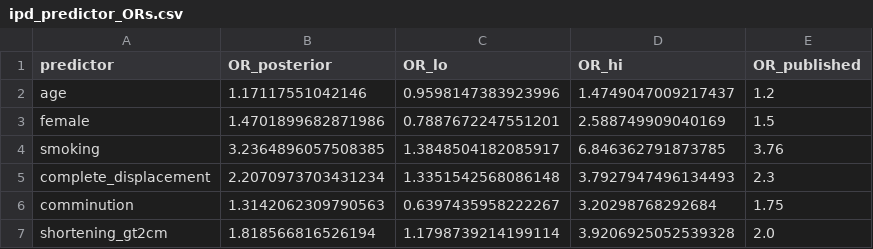
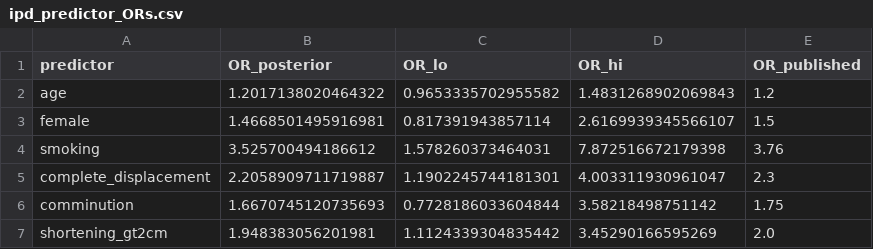
Before and after one commit to christiaanjs/adhoc-data-projects, a CSV file: clavicle-fracture-analysis/outputs/ipd_predictor_ORs.csv, drawn as a sheet.

```diff
--- a/clavicle-fracture-analysis/outputs/ipd_predictor_ORs.csv
+++ b/clavicle-fracture-analysis/outputs/ipd_predictor_ORs.csv
@@ -1,7 +1,7 @@
 predictor,OR_posterior,OR_lo,OR_hi,OR_published
-age,1.17117551042146,0.9598147383923996,1.4749047009217437,1.2
-female,1.4701899682871986,0.7887672247551201,2.588749909040169,1.5
-smoking,3.2364896057508385,1.3848504182085917,6.846362791873785,3.76
-complete_displacement,2.2070973703431234,1.3351542568086148,3.7927947496134493,2.3
-comminution,1.3142062309790563,0.6397435958222267,3.20298768292684,1.75
-shortening_gt2cm,1.818566816526194,1.1798739214199114,3.9206925052539328,2.0
+age,1.2017138020464322,0.9653335702955582,1.4831268902069843,1.2
+female,1.4668501495916981,0.817391943857114,2.6169939345566107,1.5
+smoking,3.525700494186612,1.578260373464031,7.872516672179398,3.76
+complete_displacement,2.2058909711719887,1.1902245744181301,4.003311930961047,2.3
+comminution,1.6670745120735693,0.7728186033604844,3.58218498751142,1.75
+shortening_gt2cm,1.948383056201981,1.1124339304835442,3.45290166595269,2.0
```
Also changed, not shown: clavicle-fracture-analysis/outputs/ipd_gamma_correlation.csv, clavicle-fracture-analysis/outputs/ipd_summary.csv, 4 other files.
